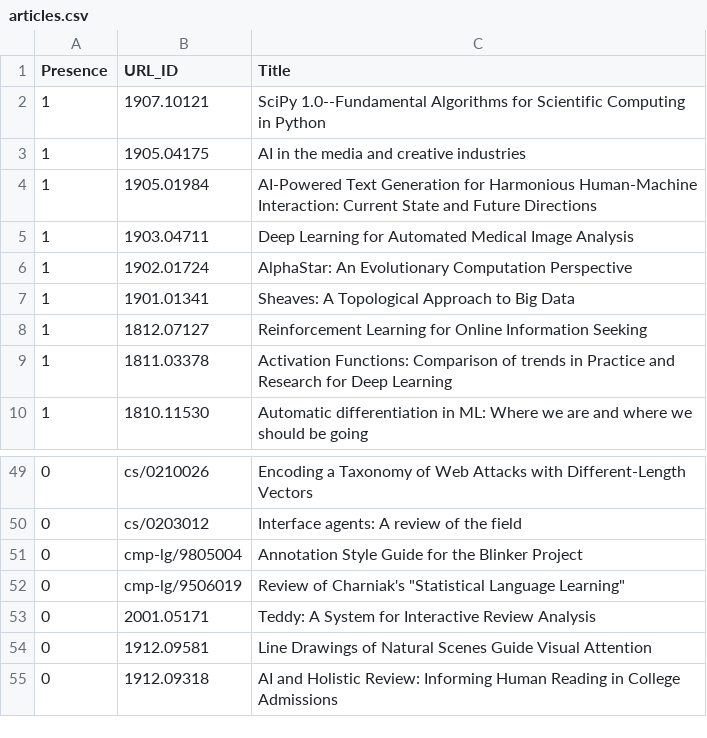
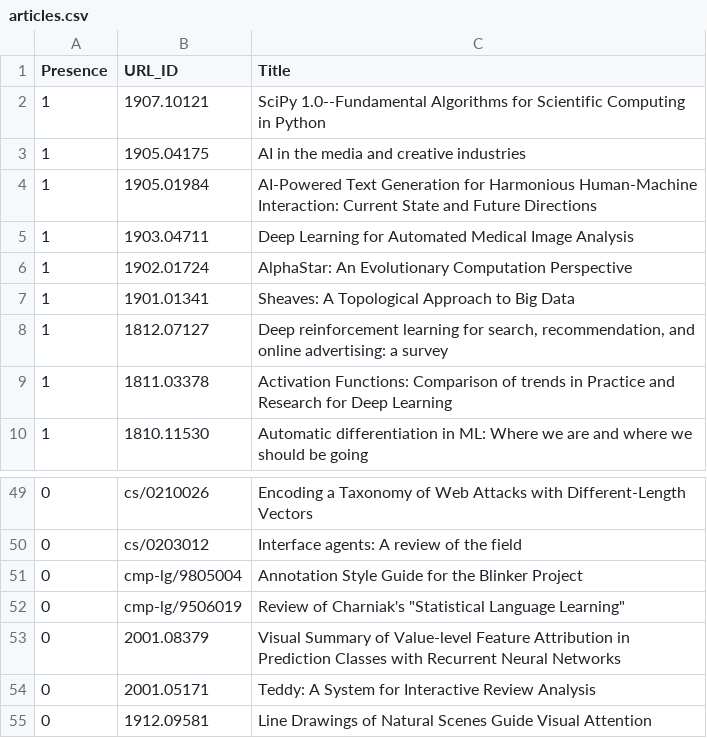
Before and after one commit to ml-feeds/arxiv-ml-reviews, a CSV file: arxivmlrev/_config/articles.csv, drawn as a sheet; only a part is shown, gaps mark what is left out; the shorter side is filled out with more unchanged rows.

Commit message:
Blacklist 2001.08379

```diff
--- a/arxivmlrev/_config/articles.csv
+++ b/arxivmlrev/_config/articles.csv
@@ -7,3 +7,3 @@ Presence,URL_ID,Title
 1,1901.01341,Sheaves: A Topological Approach to Big Data
-1,1812.07127,Reinforcement Learning for Online Information Seeking
+1,1812.07127,"Deep reinforcement learning for search, recommendation, and online advertising: a survey"
 1,1811.03378,Activation Functions: Comparison of trends in Practice and Research for Deep Learning
@@ -52,2 +52,3 @@ Presence,URL_ID,Title
 0,cmp-lg/9506019,"Review of Charniak's ""Statistical Language Learning"""
+0,2001.08379,Visual Summary of Value-level Feature Attribution in Prediction Classes with Recurrent Neural Networks
 0,2001.05171,Teddy: A System for Interactive Review Analysis
```
